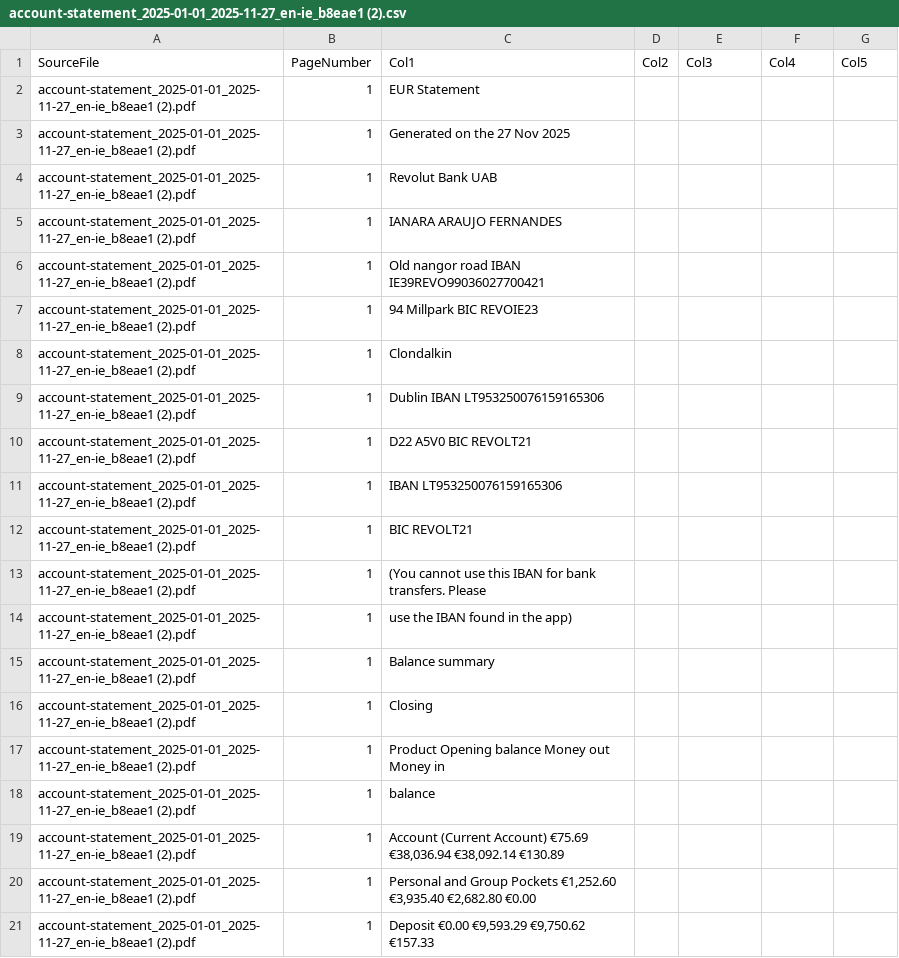
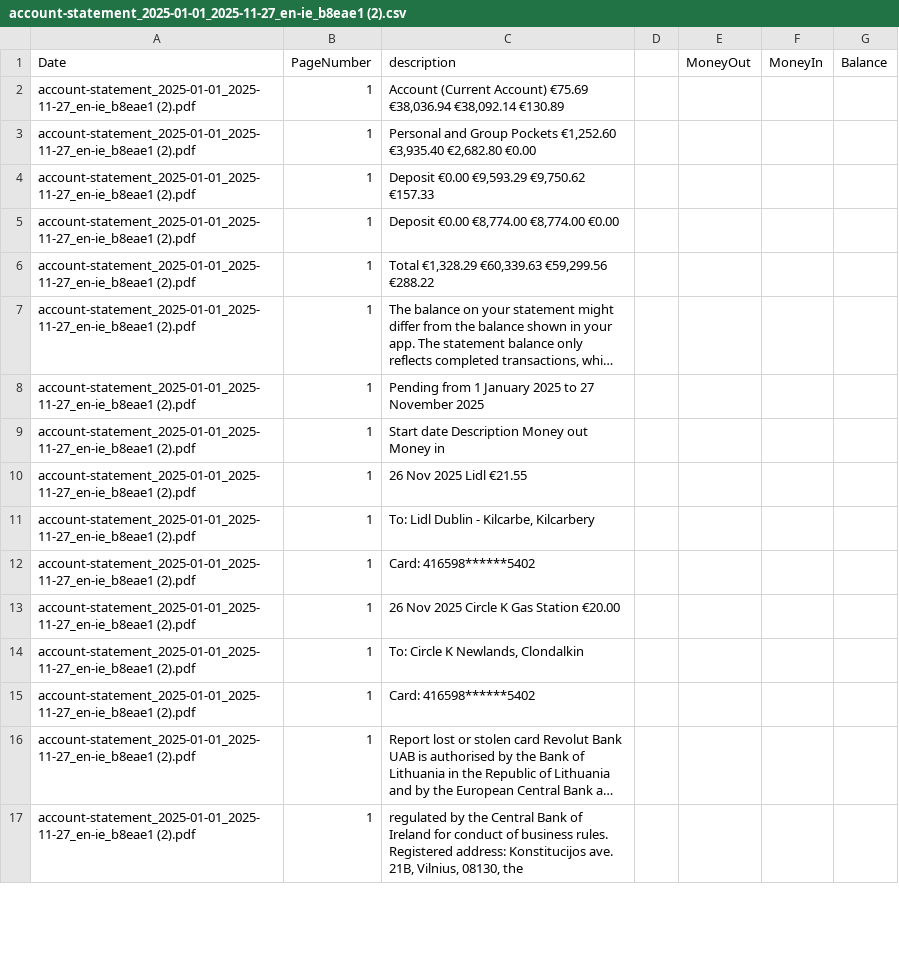
Before and after one commit to IanaraFer/Data-Transformation, a CSV file: output/account-statement_2025-01-01_2025-11-27_en-ie_b8eae1 (2).csv, drawn as a sheet; only a part is shown; the shorter side is filled out with more unchanged rows; long unchanged cells end in ….

Commit message:
Modify account statement CSV structure
Updated the CSV format for account statements by changing the header and adjusting the data structure.

```diff
--- a/output/account-statement_2025-01-01_2025-11-27_en-ie_b8eae1 (2).csv
+++ b/output/account-statement_2025-01-01_2025-11-27_en-ie_b8eae1 (2).csv
@@ -1,19 +1,2 @@
-SourceFile,PageNumber,Col1,Col2,Col3,Col4,Col5
-account-statement_2025-01-01_2025-11-27_en-ie_b8eae1 (2).pdf,1,EUR Statement,,,,
-account-statement_2025-01-01_2025-11-27_en-ie_b8eae1 (2).pdf,1,Generated on the 27 Nov 2025,,,,
-account-statement_2025-01-01_2025-11-27_en-ie_b8eae1 (2).pdf,1,Revolut Bank UAB,,,,
-account-statement_2025-01-01_2025-11-27_en-ie_b8eae1 (2).pdf,1,IANARA ARAUJO FERNANDES,,,,
-account-statement_2025-01-01_2025-11-27_en-ie_b8eae1 (2).pdf,1,Old nangor road IBAN IE39REVO99036027700421,,,,
-account-statement_2025-01-01_2025-11-27_en-ie_b8eae1 (2).pdf,1,94 Millpark BIC REVOIE23,,,,
-account-statement_2025-01-01_2025-11-27_en-ie_b8eae1 (2).pdf,1,Clondalkin,,,,
-account-statement_2025-01-01_2025-11-27_en-ie_b8eae1 (2).pdf,1,Dublin IBAN LT953250076159165306,,,,
-account-statement_2025-01-01_2025-11-27_en-ie_b8eae1 (2).pdf,1,D22 A5V0 BIC REVOLT21,,,,
-account-statement_2025-01-01_2025-11-27_en-ie_b8eae1 (2).pdf,1,IBAN LT953250076159165306,,,,
-account-statement_2025-01-01_2025-11-27_en-ie_b8eae1 (2).pdf,1,BIC REVOLT21,,,,
-account-statement_2025-01-01_2025-11-27_en-ie_b8eae1 (2).pdf,1,(You cannot use this IBAN for bank transfers. Please,,,,
-account-statement_2025-01-01_2025-11-27_en-ie_b8eae1 (2).pdf,1,use the IBAN found in the app),,,,
-account-statement_2025-01-01_2025-11-27_en-ie_b8eae1 (2).pdf,1,Balance summary,,,,
-account-statement_2025-01-01_2025-11-27_en-ie_b8eae1 (2).pdf,1,Closing,,,,
-account-statement_2025-01-01_2025-11-27_en-ie_b8eae1 (2).pdf,1,Product Opening balance Money out Money in,,,,
-account-statement_2025-01-01_2025-11-27_en-ie_b8eae1 (2).pdf,1,balance,,,,
+Date,PageNumber,description,,MoneyOut,MoneyIn,Balance
 account-statement_2025-01-01_2025-11-27_en-ie_b8eae1 (2).pdf,1,"Account (Current Account) €75.69 €38,036.94 €38,092.14 €130.89",,,,
```
